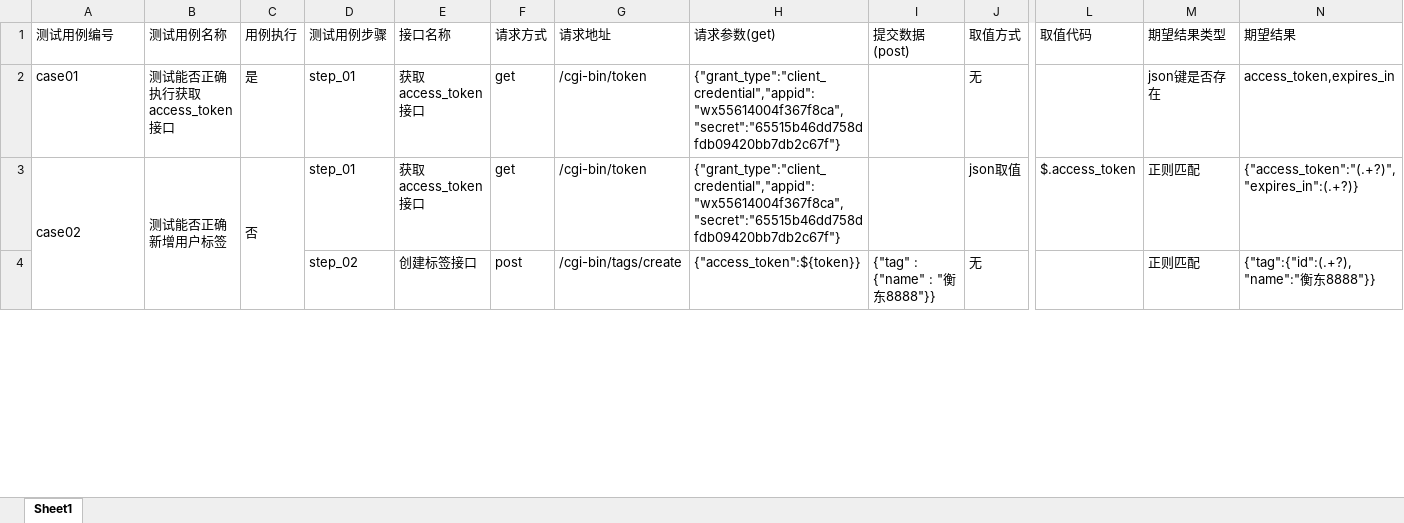
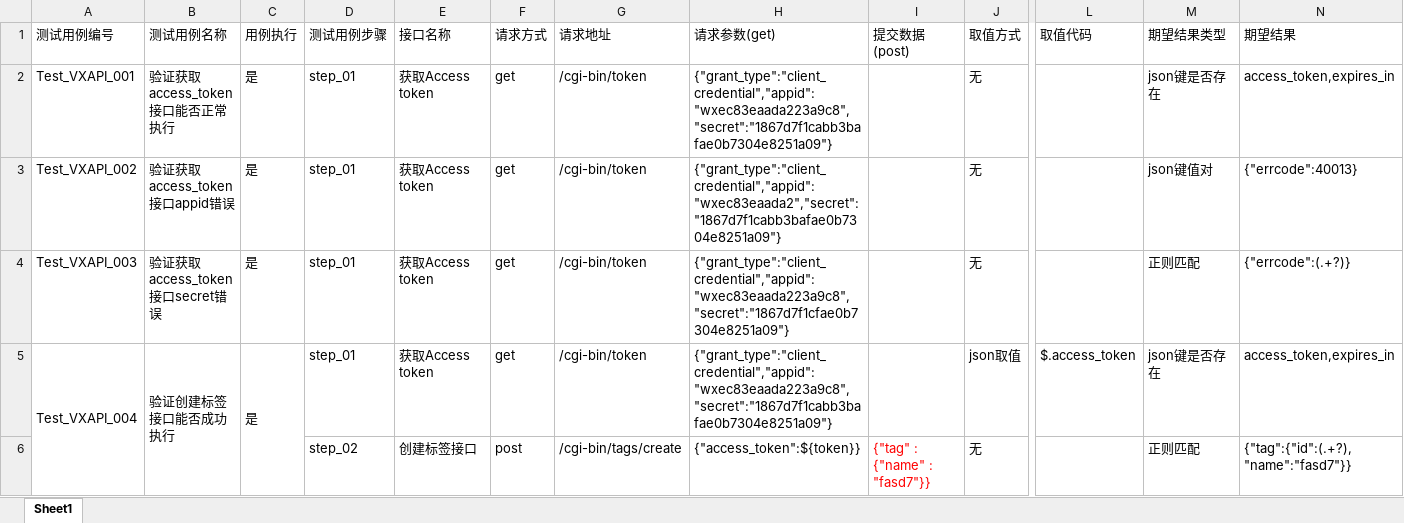
Before and after one commit to JiangLinChen94/API_TEST_FRAME, an Excel workbook: test_data/test_case.xlsx, sheet Sheet1, drawn as a sheet; only a part is shown, gaps mark what is left out; values as stored, in another font and other column widths than the file's, no borders; addresses are those after the commit; rows hold the shown columns only; the diff covers the shown part only; the diff names each change by its address in the sheet, - before the commit and + after, or states it on an @@ line.

```diff
--- a/test_data/test_case.xlsx (sheet Sheet1)
+++ b/test_data/test_case.xlsx (sheet Sheet1)
-A2 (测试用例编号): case01
+A2 (测试用例编号): Test_VXAPI_001
-B2 (测试用例名称): 测试能否正确执行获取access_token接口
+B2 (测试用例名称): 验证获取access_token接口能否正常执行
-E2 (接口名称): 获取access_token接口
+E2 (接口名称): 获取Access token
-H2 (请求参数(get)): {"grant_type":"client_credential","appid":"wx55614004f367f8ca","secret":"65515b46dd758dfdb09420bb7db2c67f"}
+H2 (请求参数(get)): {"grant_type":"client_credential","appid":"wxec83eaada223a9c8","secret":"1867d7f1cabb3bafae0b7304e8251a09"}
+row 3: Test_VXAPI_002 | 验证获取access_token接口appid错误 | 是 | step_01 | 获取Access token | get | /cgi-bin/token | {"grant_type":"client_credential","appid":"wxec83eaada2","secret":"1867d7f1cabb3bafae0b7304e8251a09"} |  | 无 |  | json键值对 | {"errcode":40013}
+row 4: Test_VXAPI_003 | 验证获取access_token接口secret错误 | 是 | step_01 | 获取Access token | get | /cgi-bin/token | {"grant_type":"client_credential","appid":"wxec83eaada223a9c8","secret":"1867d7f1cfae0b7304e8251a09"} |  | 无 |  | 正则匹配 | {"errcode":(.+?)}
-A5 (测试用例编号): case02
+A5 (测试用例编号): Test_VXAPI_004
-B5 (测试用例名称): 测试能否正确新增用户标签
+B5 (测试用例名称): 验证创建标签接口能否成功执行
-C5 (用例执行): 否
+C5 (用例执行): 是
-E5 (接口名称): 获取access_token接口
+E5 (接口名称): 获取Access token
-H5 (请求参数(get)): {"grant_type":"client_credential","appid":"wx55614004f367f8ca","secret":"65515b46dd758dfdb09420bb7db2c67f"}
+H5 (请求参数(get)): {"grant_type":"client_credential","appid":"wxec83eaada223a9c8","secret":"1867d7f1cabb3bafae0b7304e8251a09"}
-M5 (期望结果类型): 正则匹配
+M5 (期望结果类型): json键是否存在
-N5 (期望结果): {"access_token":"(.+?)","expires_in":(.+?)}
+N5 (期望结果): access_token,expires_in
-I6 (提交数据(post)): {"tag" : {"name" : "衡东8888"}}
+I6 (提交数据(post)): {"tag" : {"name" : "fasd7"}}
-I6 text colour: black
+I6 text colour: #FF0000
-N6 (期望结果): {"tag":{"id":(.+?),"name":"衡东8888"}}
+N6 (期望结果): {"tag":{"id":(.+?),"name":"fasd7"}}
```
Also changed, not shown: 7 added rows, 9 edited cells, cell formats and merged cells elsewhere in this sheet, 5 other files.
